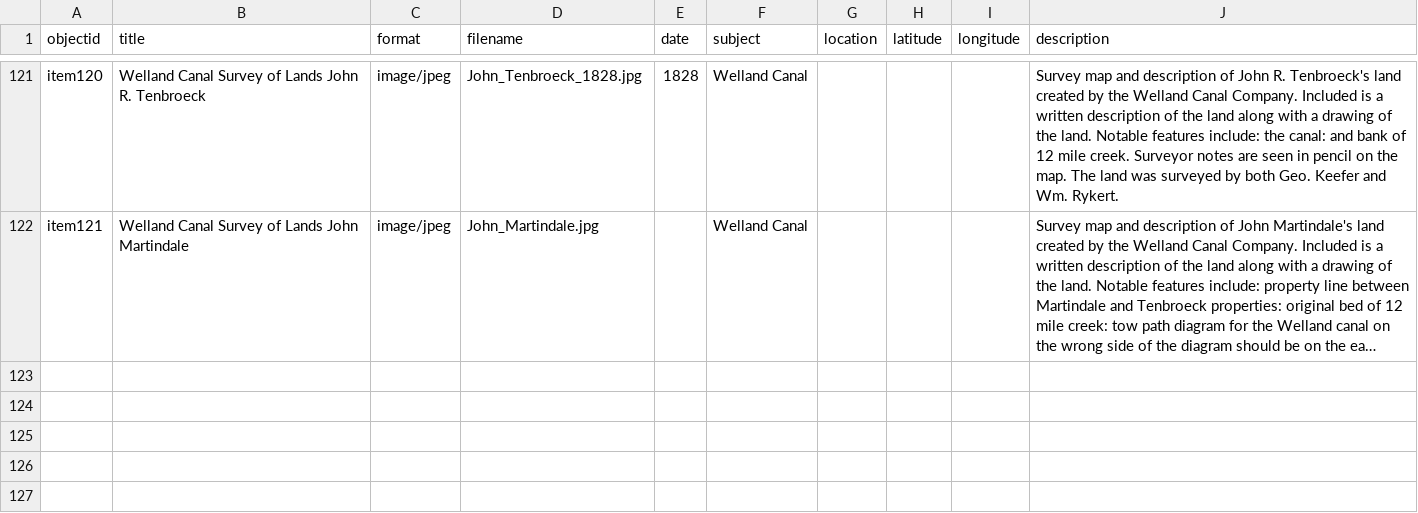
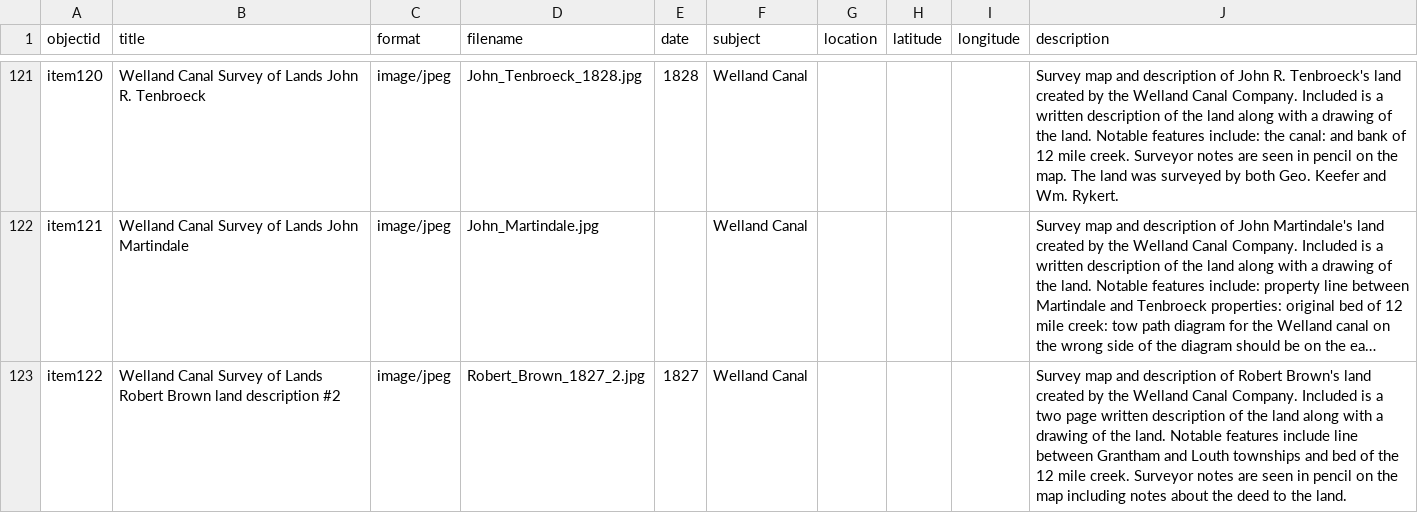
Before and after one commit to chantalcameron/Welland-Canal-Survey-Maps, a CSV file: _data/Survey_Maps_metadata.csv, drawn as a sheet; only a part is shown, gaps mark what is left out; long unchanged cells end in …; the diff names each change by its address in the sheet, - before the commit and + after, or states it on an @@ line.

Commit message:
Update Survey_Maps_metadata.csv

```diff
--- a/_data/Survey_Maps_metadata.csv
+++ b/_data/Survey_Maps_metadata.csv
+row 123: item122 | Welland Canal Survey of Lands Robert Brown land description #2 | image/jpeg | Robert_Brown_1827_2.jpg | 1827 | Welland Canal |  |  |  | Survey map and description of Robert Brown's land created by the Welland Canal Company. Included is a two page written description of the land along with a drawing of the land. Notable features include line between Grantham and Louth townships and bed of the 12 mile creek. Surveyor notes are seen in pencil on the map including notes about the deed to the land.
```
